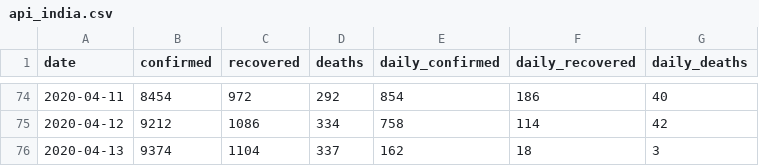
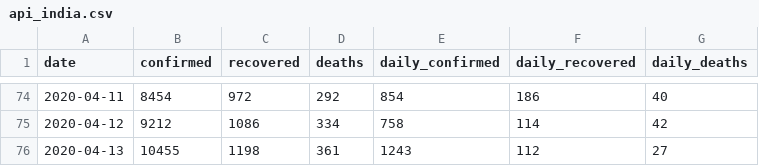
Before and after one commit to dc-aichara/COVID19-India-Tracker, a CSV file: data/api_india.csv, drawn as a sheet; only a part is shown, gaps mark what is left out.

```diff
--- a/data/api_india.csv
+++ b/data/api_india.csv
@@ -75,2 +75,2 @@ date,confirmed,recovered,deaths,daily_confirmed,daily_recovered,daily_deaths
 2020-04-12,9212,1086,334,758,114,42
-2020-04-13,9374,1104,337,162,18,3
+2020-04-13,10455,1198,361,1243,112,27
```
Also changed, not shown: 3 other files.
